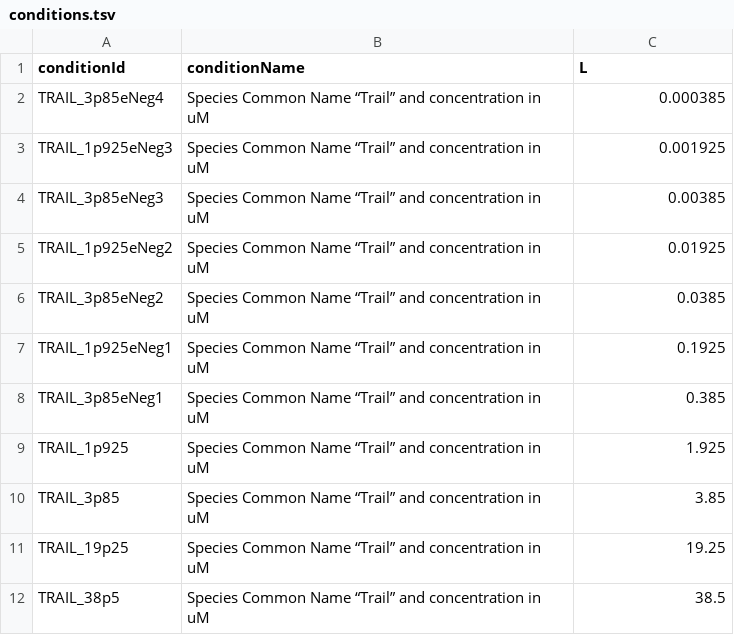
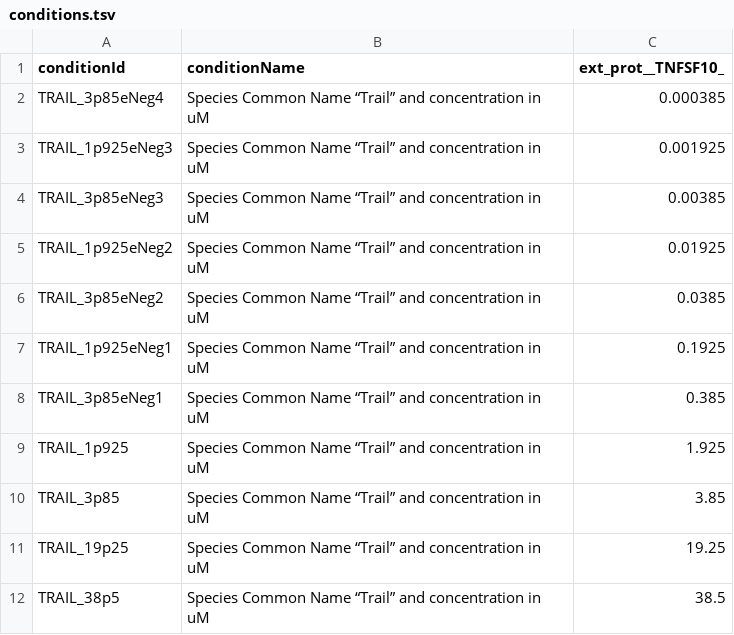
Before and after one commit to JonahRileyHuggins/SingleCell, a TSV file: benchmarks/TRAIL-time-to-death/conditions.tsv, drawn as a sheet.

Commit message:
WIP: Benchmarks working, solving ownership issues.

```diff
--- a/benchmarks/TRAIL-time-to-death/conditions.tsv
+++ b/benchmarks/TRAIL-time-to-death/conditions.tsv
@@ -1,2 +1,2 @@
-conditionId	conditionName	L
+conditionId	conditionName	ext_prot__TNFSF10_
 TRAIL_3p85eNeg4	Species Common Name “Trail” and concentration in uM	0.000385
```
Also changed, not shown: 12 other files.
